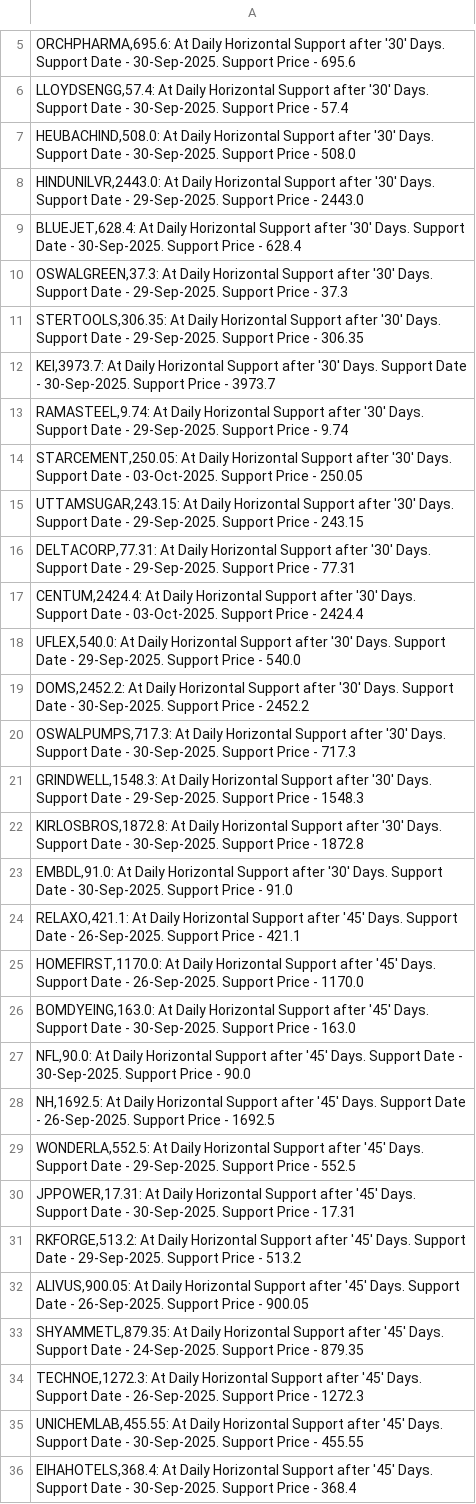
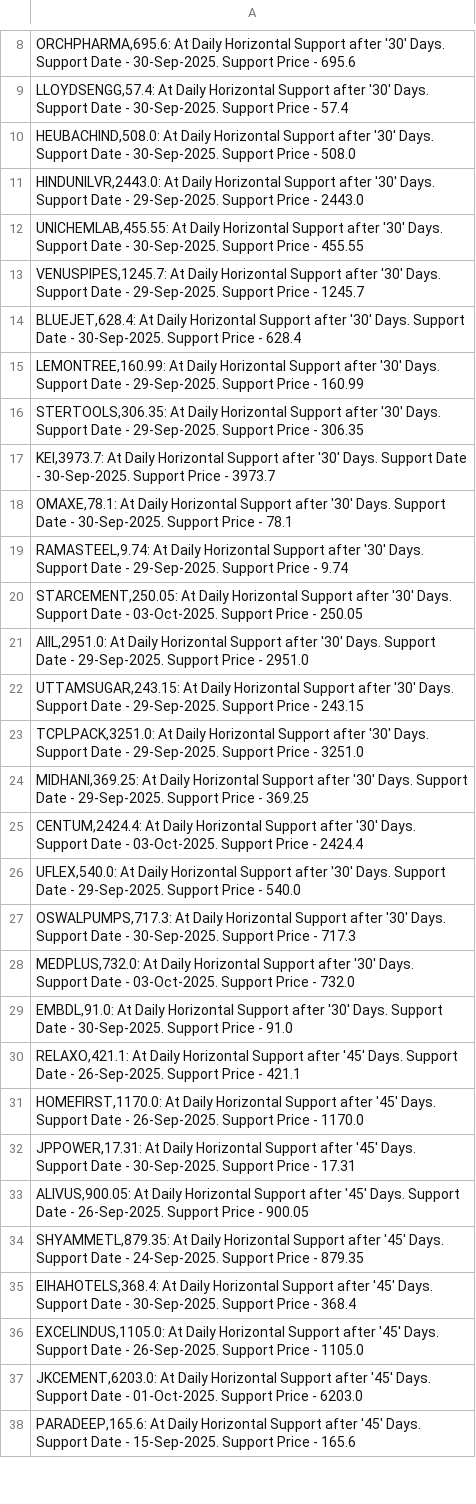
Before and after one commit to vibats/Daily_Notification_Data, a CSV file: Email_Notification_Data/Daily_TimeFrame_Horizontal_Support.csv, drawn as a sheet; only a part is shown, gaps mark what is left out; the shorter side is filled out with more unchanged rows; the diff covers the shown part only.

```diff
--- a/Email_Notification_Data/Daily_TimeFrame_Horizontal_Support.csv
+++ b/Email_Notification_Data/Daily_TimeFrame_Horizontal_Support.csv
@@ -8,16 +11,19 @@
 "HINDUNILVR,2443.0: At Daily Horizontal Support after '30' Days. Support Date - 29-Sep-2025. Support Price - 2443.0"
+"UNICHEMLAB,455.55: At Daily Horizontal Support after '30' Days. Support Date - 30-Sep-2025. Support Price - 455.55"
+"VENUSPIPES,1245.7: At Daily Horizontal Support after '30' Days. Support Date - 29-Sep-2025. Support Price - 1245.7"
 "BLUEJET,628.4: At Daily Horizontal Support after '30' Days. Support Date - 30-Sep-2025. Support Price - 628.4"
-"OSWALGREEN,37.3: At Daily Horizontal Support after '30' Days. Support Date - 29-Sep-2025. Support Price - 37.3"
+"LEMONTREE,160.99: At Daily Horizontal Support after '30' Days. Support Date - 29-Sep-2025. Support Price - 160.99"
 "STERTOOLS,306.35: At Daily Horizontal Support after '30' Days. Support Date - 29-Sep-2025. Support Price - 306.35"
 "KEI,3973.7: At Daily Horizontal Support after '30' Days. Support Date - 30-Sep-2025. Support Price - 3973.7"
+"OMAXE,78.1: At Daily Horizontal Support after '30' Days. Support Date - 30-Sep-2025. Support Price - 78.1"
 "RAMASTEEL,9.74: At Daily Horizontal Support after '30' Days. Support Date - 29-Sep-2025. Support Price - 9.74"
 "STARCEMENT,250.05: At Daily Horizontal Support after '30' Days. Support Date - 03-Oct-2025. Support Price - 250.05"
+"AIIL,2951.0: At Daily Horizontal Support after '30' Days. Support Date - 29-Sep-2025. Support Price - 2951.0"
 "UTTAMSUGAR,243.15: At Daily Horizontal Support after '30' Days. Support Date - 29-Sep-2025. Support Price - 243.15"
-"DELTACORP,77.31: At Daily Horizontal Support after '30' Days. Support Date - 29-Sep-2025. Support Price - 77.31"
+"TCPLPACK,3251.0: At Daily Horizontal Support after '30' Days. Support Date - 29-Sep-2025. Support Price - 3251.0"
+"MIDHANI,369.25: At Daily Horizontal Support after '30' Days. Support Date - 29-Sep-2025. Support Price - 369.25"
 "CENTUM,2424.4: At Daily Horizontal Support after '30' Days. Support Date - 03-Oct-2025. Support Price - 2424.4"
 "UFLEX,540.0: At Daily Horizontal Support after '30' Days. Support Date - 29-Sep-2025. Support Price - 540.0"
-"DOMS,2452.2: At Daily Horizontal Support after '30' Days. Support Date - 30-Sep-2025. Support Price - 2452.2"
 "OSWALPUMPS,717.3: At Daily Horizontal Support after '30' Days. Support Date - 30-Sep-2025. Support Price - 717.3"
-"GRINDWELL,1548.3: At Daily Horizontal Support after '30' Days. Support Date - 29-Sep-2025. Support Price - 1548.3"
-"KIRLOSBROS,1872.8: At Daily Horizontal Support after '30' Days. Support Date - 30-Sep-2025. Support Price - 1872.8"
+"MEDPLUS,732.0: At Daily Horizontal Support after '30' Days. Support Date - 03-Oct-2025. Support Price - 732.0"
 "EMBDL,91.0: At Daily Horizontal Support after '30' Days. Support Date - 30-Sep-2025. Support Price - 91.0"
@@ -25,12 +31,5 @@
 "HOMEFIRST,1170.0: At Daily Horizontal Support after '45' Days. Support Date - 26-Sep-2025. Support Price - 1170.0"
-"BOMDYEING,163.0: At Daily Horizontal Support after '45' Days. Support Date - 30-Sep-2025. Support Price - 163.0"
-"NFL,90.0: At Daily Horizontal Support after '45' Days. Support Date - 30-Sep-2025. Support Price - 90.0"
-"NH,1692.5: At Daily Horizontal Support after '45' Days. Support Date - 26-Sep-2025. Support Price - 1692.5"
-"WONDERLA,552.5: At Daily Horizontal Support after '45' Days. Support Date - 29-Sep-2025. Support Price - 552.5"
 "JPPOWER,17.31: At Daily Horizontal Support after '45' Days. Support Date - 30-Sep-2025. Support Price - 17.31"
-"RKFORGE,513.2: At Daily Horizontal Support after '45' Days. Support Date - 29-Sep-2025. Support Price - 513.2"
 "ALIVUS,900.05: At Daily Horizontal Support after '45' Days. Support Date - 26-Sep-2025. Support Price - 900.05"
 "SHYAMMETL,879.35: At Daily Horizontal Support after '45' Days. Support Date - 24-Sep-2025. Support Price - 879.35"
-"TECHNOE,1272.3: At Daily Horizontal Support after '45' Days. Support Date - 26-Sep-2025. Support Price - 1272.3"
-"UNICHEMLAB,455.55: At Daily Horizontal Support after '45' Days. Support Date - 30-Sep-2025. Support Price - 455.55"
 "EIHAHOTELS,368.4: At Daily Horizontal Support after '45' Days. Support Date - 30-Sep-2025. Support Price - 368.4"
```
Also changed, not shown: 22 added rows, 25 removed rows and 17 edited cells elsewhere in this file, Email_Notification_Data/Daily_TimeFrame_Horizontal_Support_30_Days.csv, Email_Notification_Data/Daily_Timeframe_Breakout_Retest.csv, 2 other files.
